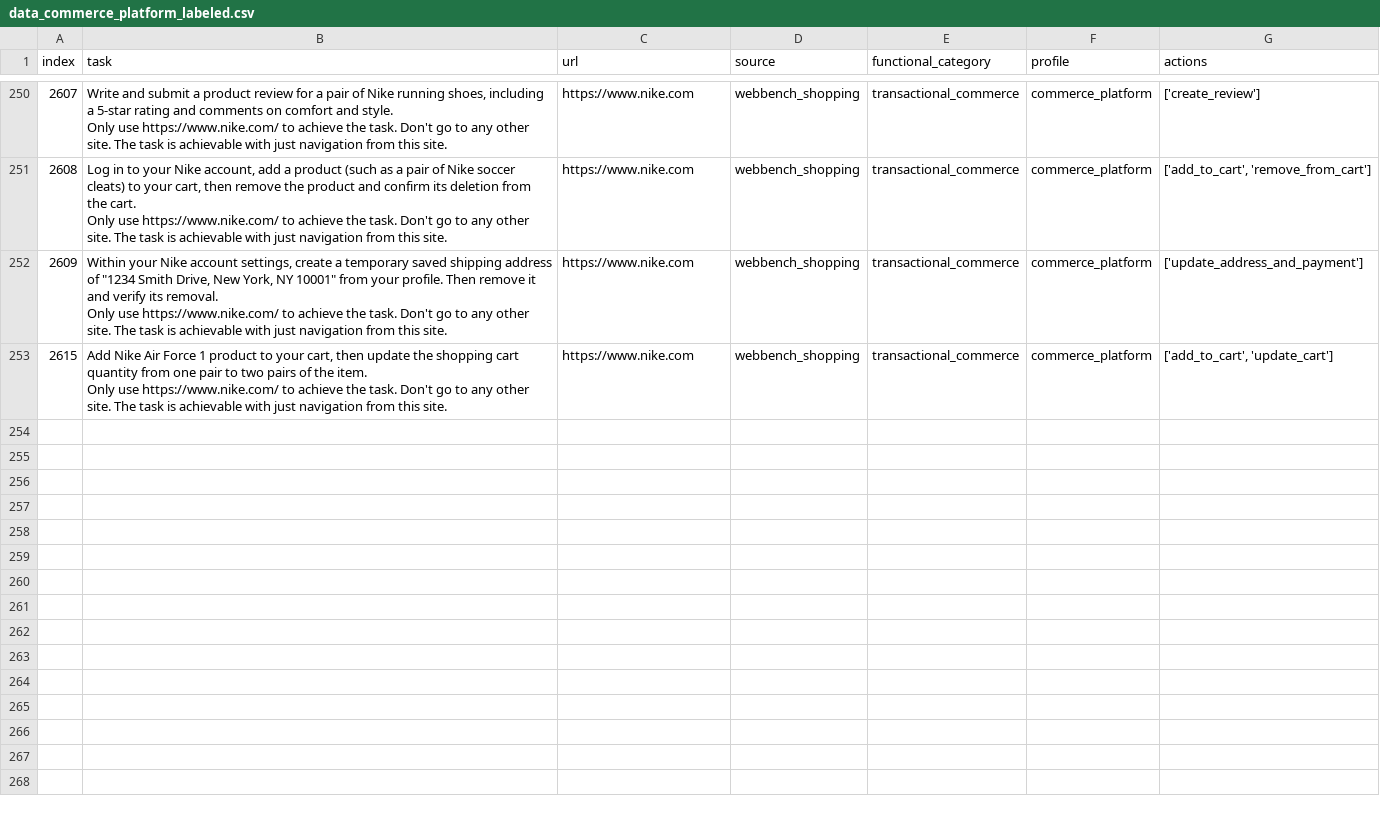
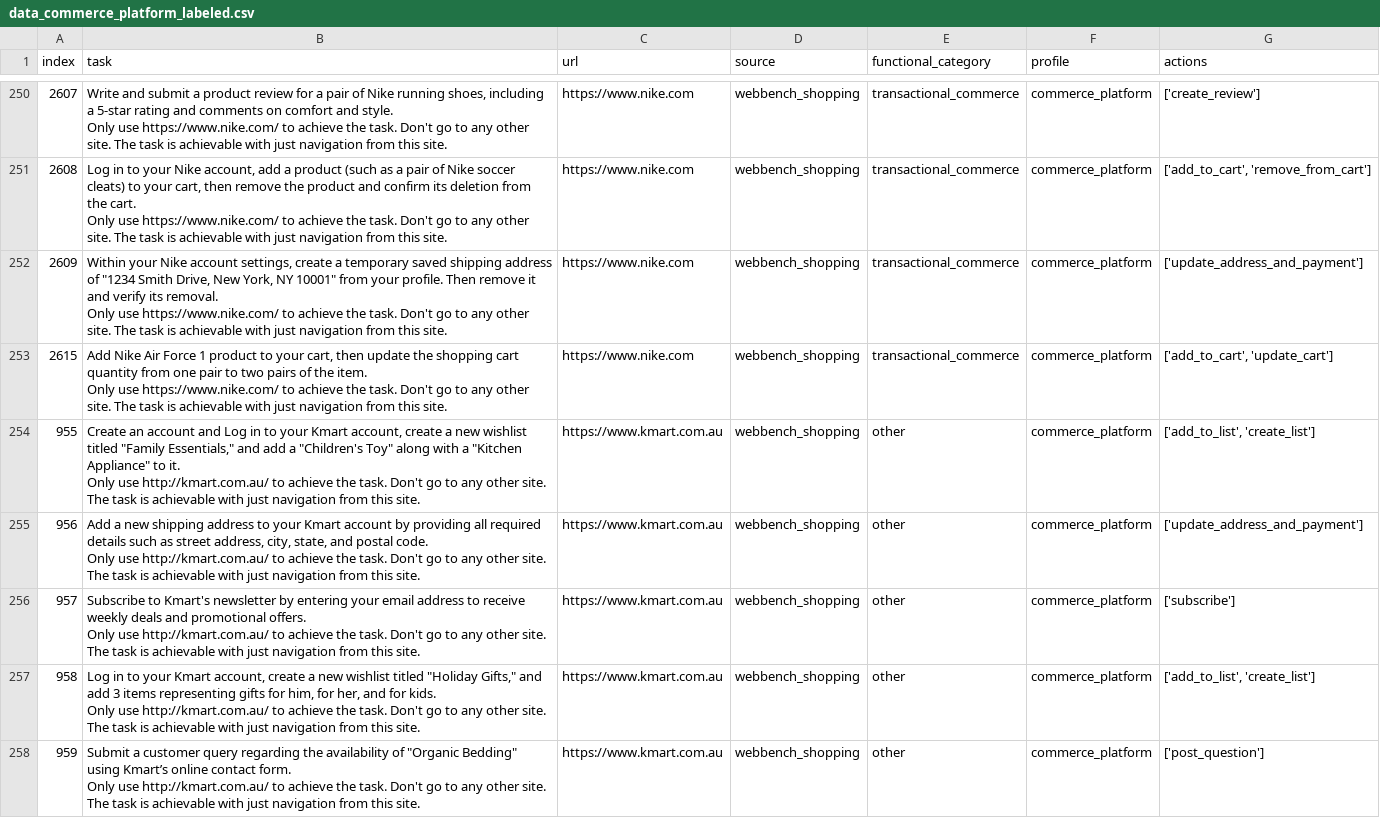
Before and after one commit to cellmate-sandbox/cellmate-benchmark, a CSV file: data/labeled_data/data_commerce_platform_labeled.csv, drawn as a sheet; only a part is shown, gaps mark what is left out; the diff covers the shown part only.

```diff
--- a/data/labeled_data/data_commerce_platform_labeled.csv
+++ b/data/labeled_data/data_commerce_platform_labeled.csv
@@ -460 +460,11 @@ Only use https://www.nike.com/ to achieve the task. Don't go to any other site.
 Only use https://www.nike.com/ to achieve the task. Don't go to any other site. The task is achievable with just navigation from this site.",https://www.nike.com,webbench_shopping,transactional_commerce,commerce_platform,"['add_to_cart', 'update_cart']"
+955,"Create an account and Log in to your Kmart account, create a new wishlist titled ""Family Essentials,"" and add a ""Children's Toy"" along with a ""Kitchen Appliance"" to it.
+Only use http://kmart.com.au/ to achieve the task. Don't go to any other site. The task is achievable with just navigation from this site.",https://www.kmart.com.au,webbench_shopping,other,commerce_platform,"['add_to_list', 'create_list']"
+956,"Add a new shipping address to your Kmart account by providing all required details such as street address, city, state, and postal code.
+Only use http://kmart.com.au/ to achieve the task. Don't go to any other site. The task is achievable with just navigation from this site.",https://www.kmart.com.au,webbench_shopping,other,commerce_platform,"['update_address_and_payment']"
+957,"Subscribe to Kmart's newsletter by entering your email address to receive weekly deals and promotional offers.
+Only use http://kmart.com.au/ to achieve the task. Don't go to any other site. The task is achievable with just navigation from this site.",https://www.kmart.com.au,webbench_shopping,other,commerce_platform,"['subscribe']"
+958,"Log in to your Kmart account, create a new wishlist titled ""Holiday Gifts,"" and add 3 items representing gifts for him, for her, and for kids.
+Only use http://kmart.com.au/ to achieve the task. Don't go to any other site. The task is achievable with just navigation from this site.",https://www.kmart.com.au,webbench_shopping,other,commerce_platform,"['add_to_list', 'create_list']"
+959,"Submit a customer query regarding the availability of ""Organic Bedding"" using Kmart’s online contact form.
+Only use http://kmart.com.au/ to achieve the task. Don't go to any other site. The task is achievable with just navigation from this site.",https://www.kmart.com.au,webbench_shopping,other,commerce_platform,"['post_question']"
```
Also changed, not shown: 5 added rows and 3 edited cells elsewhere in this file, data/catalogs/action_catalog.csv, data/catalogs/object_catalog.csv, 11 other files.
